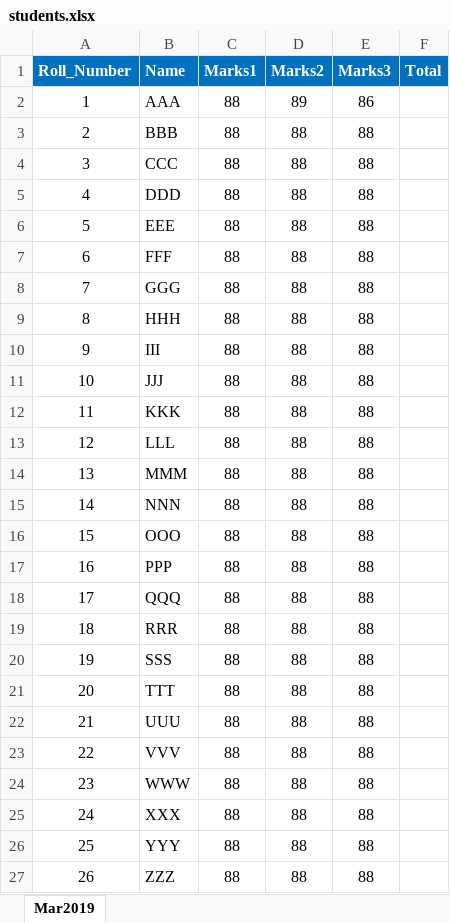
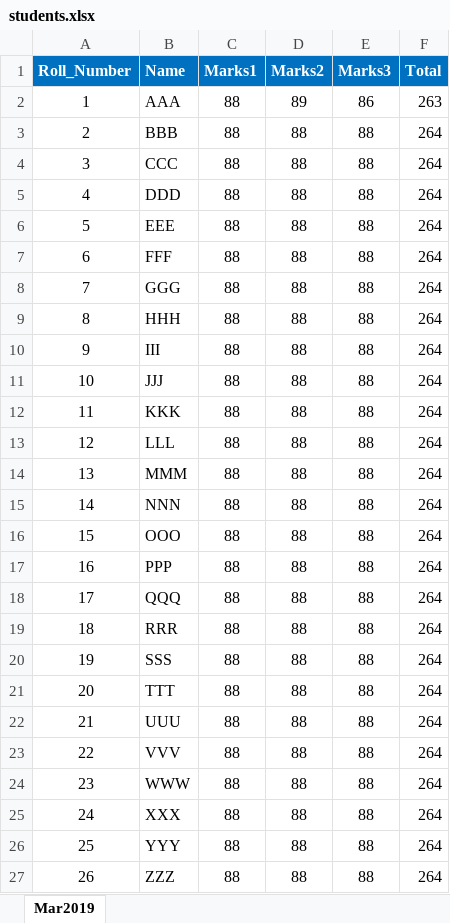
Before and after one commit to vishipayyallore/LearningPython_2019, an Excel workbook: Intermediate/Day4/1VEnvAndPipInstallDemos/Data/students.xlsx, sheet Mar2019, drawn as a sheet; values as stored, in another font and other column widths than the file's, no borders; the diff names each change by its address in the sheet, - before the commit and + after, or states it on an @@ line.

```diff
--- a/Intermediate/Day4/1VEnvAndPipInstallDemos/Data/students.xlsx (sheet Mar2019)
+++ b/Intermediate/Day4/1VEnvAndPipInstallDemos/Data/students.xlsx (sheet Mar2019)
-F2 (Total): (empty)
+F2 (Total): 263
-F3:F27 (Total): (empty)
+F3:F27 (Total): 264
```
Also changed, not shown: 1 other file.
